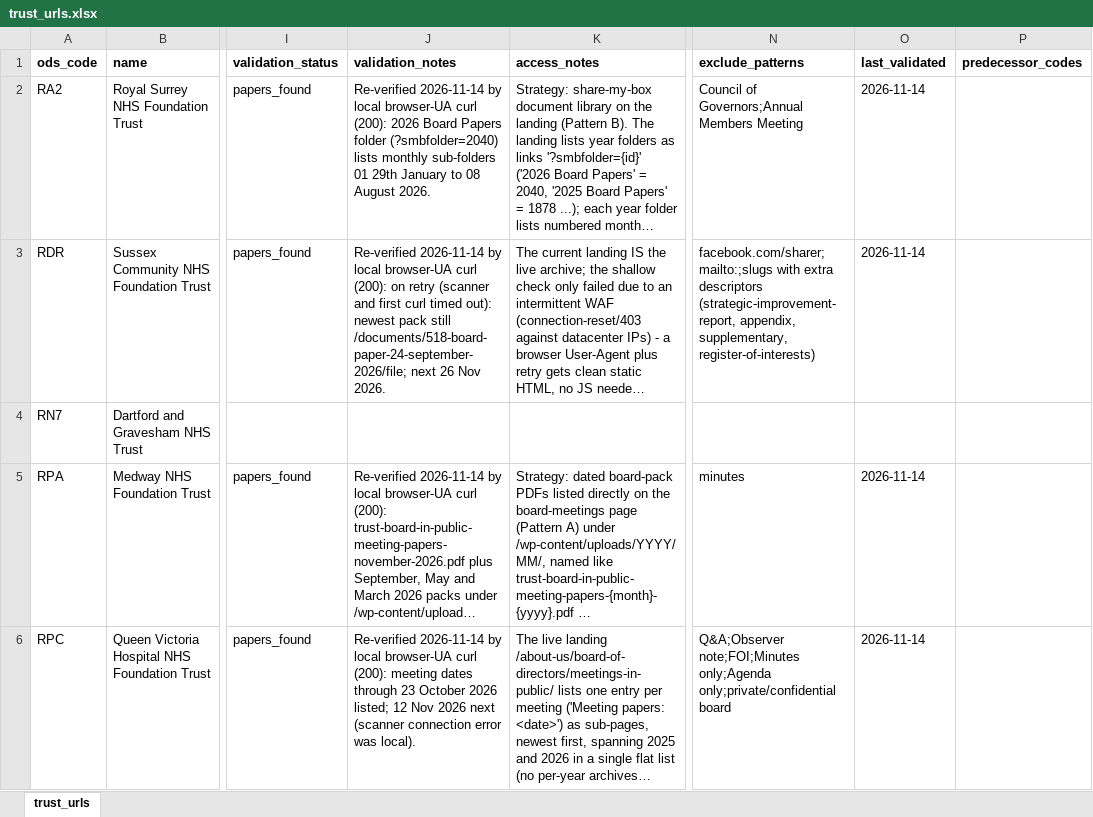
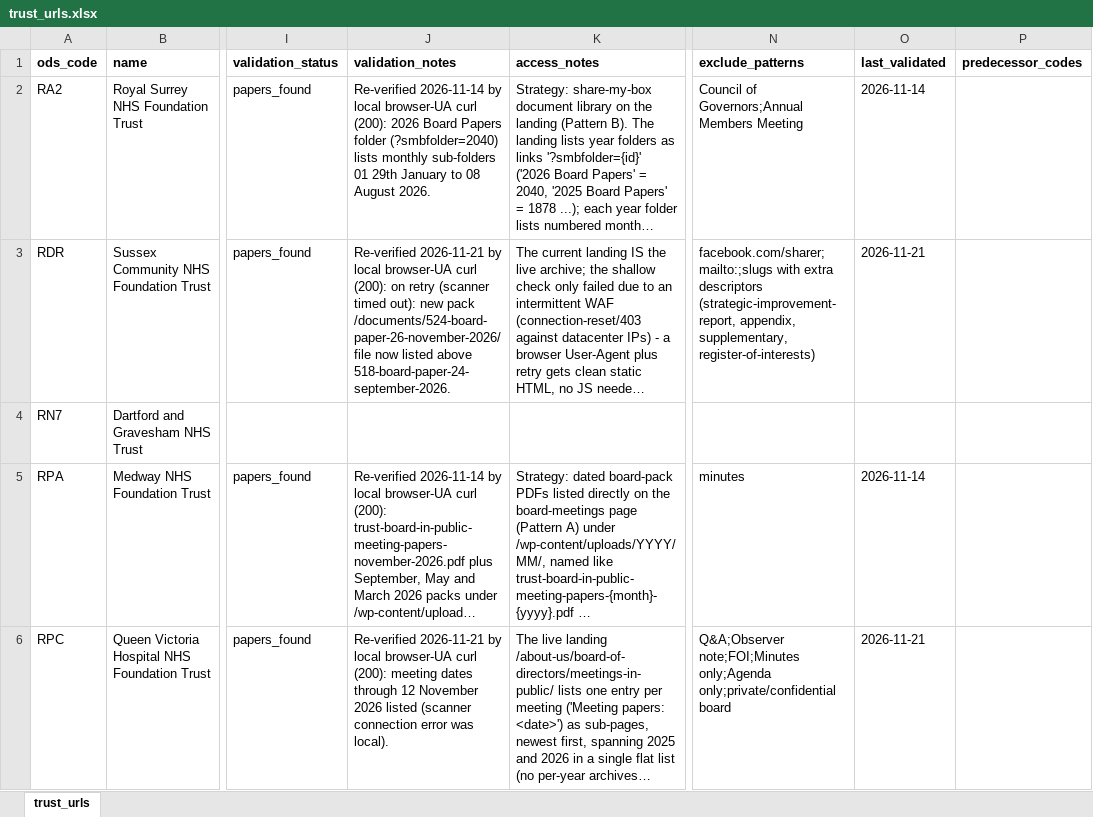
Before and after one commit to Davewest84/nhs-trust-icb-data, an Excel workbook: trust_urls.xlsx, sheet trust_urls, drawn as a sheet; only a part is shown, gaps mark what is left out; long unchanged cells end in …; values as stored, in another font and other column widths than the file's, no borders; the diff covers the shown part only; the diff names each change by its address in the sheet, - before the commit and + after, or states it on an @@ line.

```diff
--- a/trust_urls.xlsx (sheet trust_urls)
+++ b/trust_urls.xlsx (sheet trust_urls)
-J3 (validation_notes): Re-verified 2026-11-14 by local browser-UA curl (200): on retry (scanner and first curl timed out): newest pack still /documents/518-board-paper-24-september-2026/file; next 26 Nov 2026.
+J3 (validation_notes): Re-verified 2026-11-21 by local browser-UA curl (200): on retry (scanner timed out): new pack /documents/524-board-paper-26-november-2026/file now listed above 518-board-paper-24-september-2026.
-O3 (last_validated): 2026-11-14
+O3 (last_validated): 2026-11-21
-J6 (validation_notes): Re-verified 2026-11-14 by local browser-UA curl (200): meeting dates through 23 October 2026 listed; 12 Nov 2026 next (scanner connection…
+J6 (validation_notes): Re-verified 2026-11-21 by local browser-UA curl (200): meeting dates through 12 November 2026 listed (scanner connection…
-O6 (last_validated): 2026-11-14
+O6 (last_validated): 2026-11-21
```
Also changed, not shown: 129 edited cells elsewhere in this sheet, icb-contacts.xlsx, icb_urls.xlsx, 12 other files.
